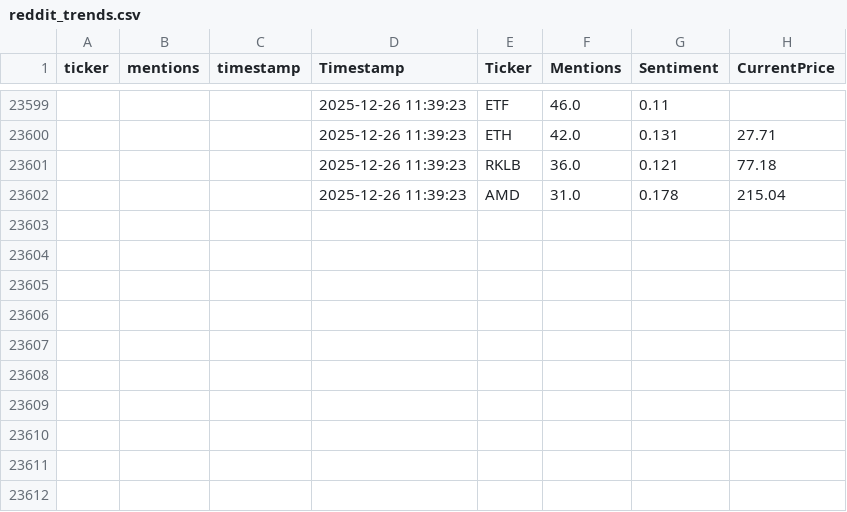
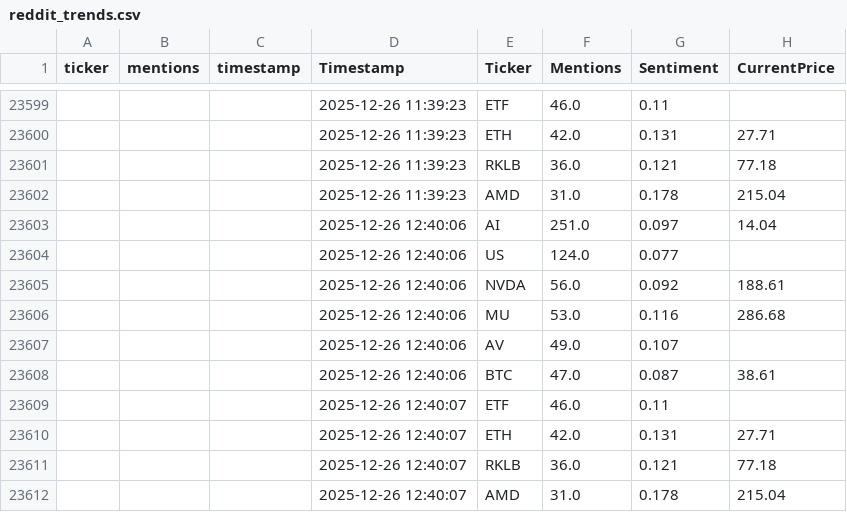
Before and after one commit to winko-coder/reddit_tracker, a CSV file: reddit_trends.csv, drawn as a sheet; only a part is shown, gaps mark what is left out; the diff names each change by its address in the sheet, - before the commit and + after, or states it on an @@ line.

```diff
--- a/reddit_trends.csv
+++ b/reddit_trends.csv
+row 23603:  |  |  | 2025-12-26 12:40:06 | AI | 251.0 | 0.097 | 14.04
+row 23604:  |  |  | 2025-12-26 12:40:06 | US | 124.0 | 0.077
+row 23605:  |  |  | 2025-12-26 12:40:06 | NVDA | 56.0 | 0.092 | 188.61
+row 23606:  |  |  | 2025-12-26 12:40:06 | MU | 53.0 | 0.116 | 286.68
+row 23607:  |  |  | 2025-12-26 12:40:06 | AV | 49.0 | 0.107
+row 23608:  |  |  | 2025-12-26 12:40:06 | BTC | 47.0 | 0.087 | 38.61
+row 23609:  |  |  | 2025-12-26 12:40:07 | ETF | 46.0 | 0.11
+row 23610:  |  |  | 2025-12-26 12:40:07 | ETH | 42.0 | 0.131 | 27.71
+row 23611:  |  |  | 2025-12-26 12:40:07 | RKLB | 36.0 | 0.121 | 77.18
+row 23612:  |  |  | 2025-12-26 12:40:07 | AMD | 31.0 | 0.178 | 215.04
```
